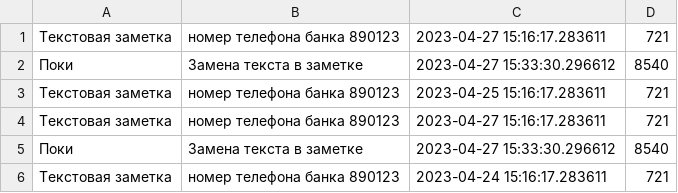
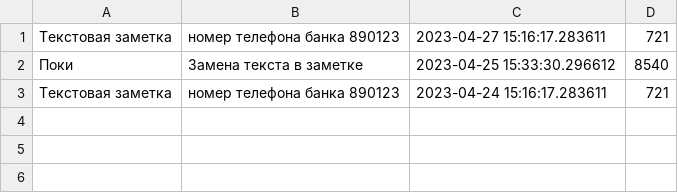
Before and after one commit to Dobrynia312/Python_semi_atestation, a CSV file: notes.csv, drawn as a sheet.

Commit message:
Update notes.csv

```diff
--- a/notes.csv
+++ b/notes.csv
@@ -1,6 +1,3 @@
 Текстовая заметка;номер телефона банка 890123;2023-04-27 15:16:17.283611;721;
-Поки;Замена текста в заметке;2023-04-27 15:33:30.296612;8540;
-Текстовая заметка;номер телефона банка 890123;2023-04-25 15:16:17.283611;721;
-Текстовая заметка;номер телефона банка 890123;2023-04-27 15:16:17.283611;721;
-Поки;Замена текста в заметке;2023-04-27 15:33:30.296612;8540;
+Поки;Замена текста в заметке;2023-04-25 15:33:30.296612;8540;
 Текстовая заметка;номер телефона банка 890123;2023-04-24 15:16:17.283611;721;
```
